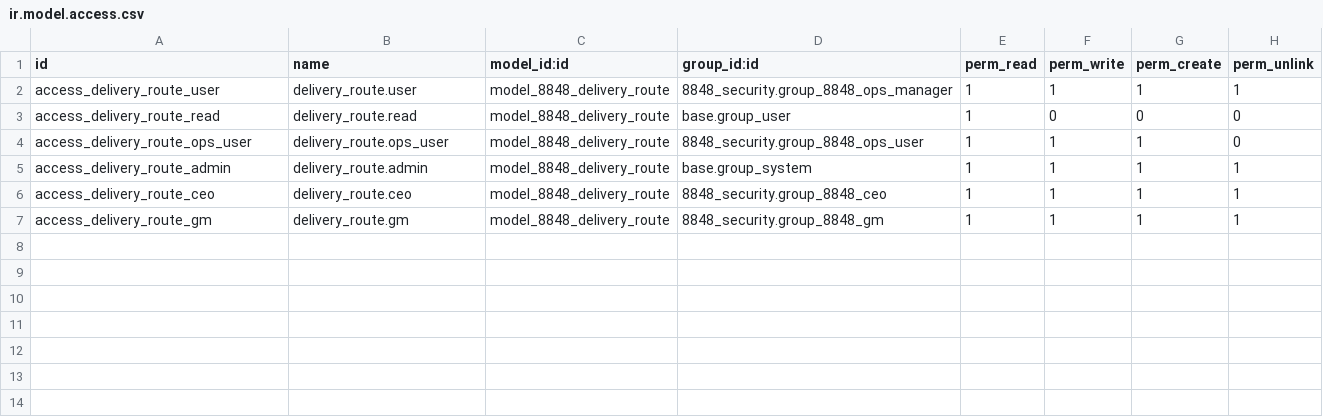
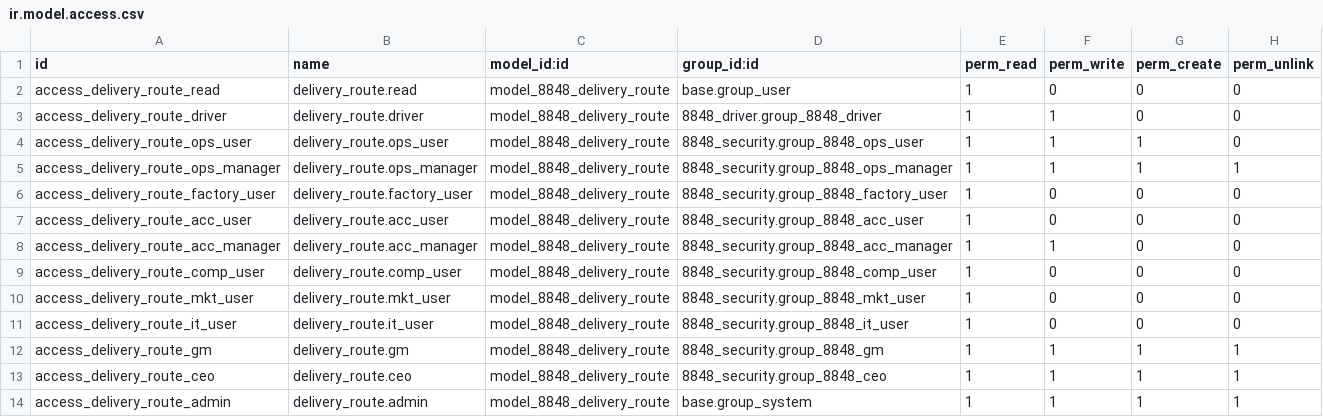
Before and after one commit to 8848momohouses-del/8848connect, a CSV file: 8848-connect-addons/8848_delivery/security/ir.model.access.csv, drawn as a sheet.

Commit message:
PRG1-R2 to PRG1-R5: Correct delivery validation, stop outcomes, invoice retry, security matrix

```diff
--- a/8848-connect-addons/8848_delivery/security/ir.model.access.csv
+++ b/8848-connect-addons/8848_delivery/security/ir.model.access.csv
@@ -1,7 +1,14 @@
 id,name,model_id:id,group_id:id,perm_read,perm_write,perm_create,perm_unlink
-access_delivery_route_user,delivery_route.user,model_8848_delivery_route,8848_security.group_8848_ops_manager,1,1,1,1
 access_delivery_route_read,delivery_route.read,model_8848_delivery_route,base.group_user,1,0,0,0
+access_delivery_route_driver,delivery_route.driver,model_8848_delivery_route,8848_driver.group_8848_driver,1,1,0,0
 access_delivery_route_ops_user,delivery_route.ops_user,model_8848_delivery_route,8848_security.group_8848_ops_user,1,1,1,0
+access_delivery_route_ops_manager,delivery_route.ops_manager,model_8848_delivery_route,8848_security.group_8848_ops_manager,1,1,1,1
+access_delivery_route_factory_user,delivery_route.factory_user,model_8848_delivery_route,8848_security.group_8848_factory_user,1,0,0,0
+access_delivery_route_acc_user,delivery_route.acc_user,model_8848_delivery_route,8848_security.group_8848_acc_user,1,0,0,0
+access_delivery_route_acc_manager,delivery_route.acc_manager,model_8848_delivery_route,8848_security.group_8848_acc_manager,1,1,0,0
+access_delivery_route_comp_user,delivery_route.comp_user,model_8848_delivery_route,8848_security.group_8848_comp_user,1,0,0,0
+access_delivery_route_mkt_user,delivery_route.mkt_user,model_8848_delivery_route,8848_security.group_8848_mkt_user,1,0,0,0
+access_delivery_route_it_user,delivery_route.it_user,model_8848_delivery_route,8848_security.group_8848_it_user,1,0,0,0
+access_delivery_route_gm,delivery_route.gm,model_8848_delivery_route,8848_security.group_8848_gm,1,1,1,1
+access_delivery_route_ceo,delivery_route.ceo,model_8848_delivery_route,8848_security.group_8848_ceo,1,1,1,1
 access_delivery_route_admin,delivery_route.admin,model_8848_delivery_route,base.group_system,1,1,1,1
-access_delivery_route_ceo,delivery_route.ceo,model_8848_delivery_route,8848_security.group_8848_ceo,1,1,1,1
-access_delivery_route_gm,delivery_route.gm,model_8848_delivery_route,8848_security.group_8848_gm,1,1,1,1
```
Also changed, not shown: 3 other files.
